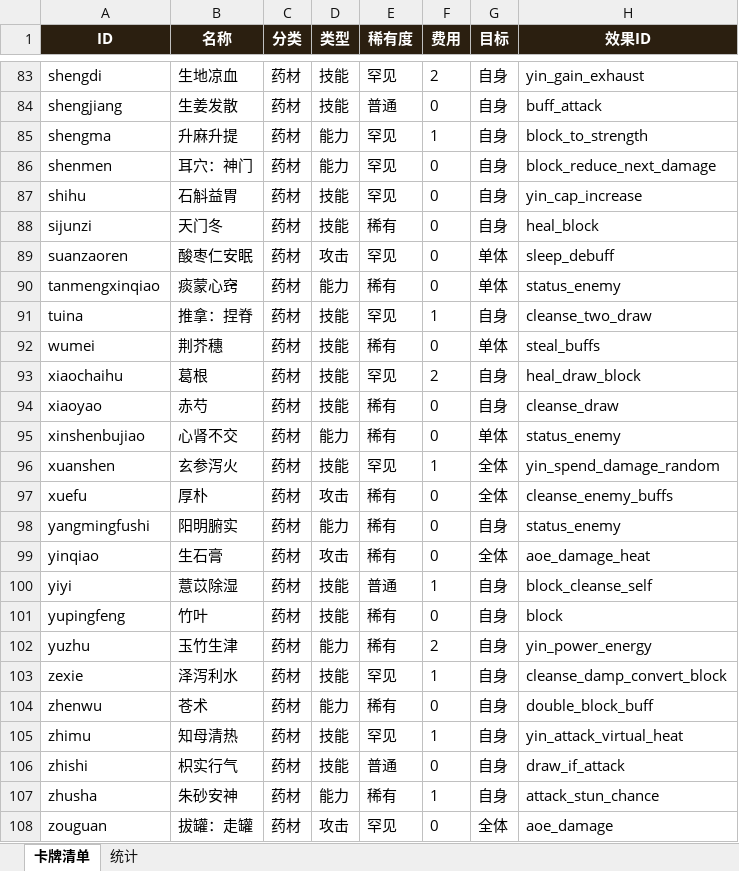
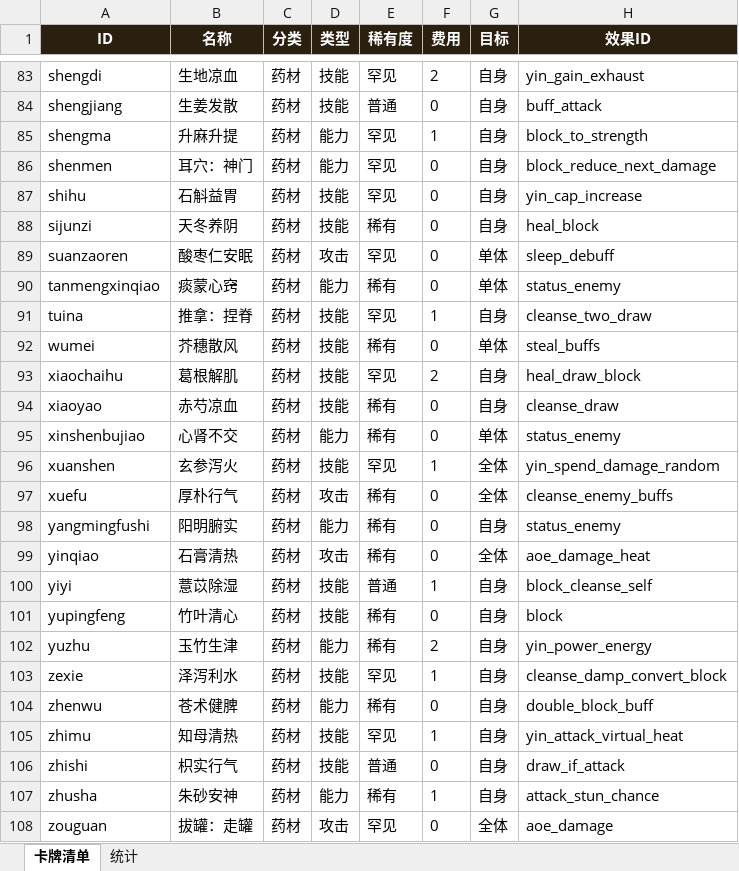
Before and after one commit to r1062046861-RXQ/test1, an Excel workbook: 卡牌清单.xlsx, sheet 卡牌清单, drawn as a sheet; only a part is shown, gaps mark what is left out; values as stored, in another font and other column widths than the file's, no borders; the diff covers the shown part only; the diff names each change by its address in the sheet, - before the commit and + after, or states it on an @@ line.

Commit message:
更新 README / AI_HANDOFF / 卡牌清单
- README.md: 新增事件系统、装备堆叠、管理员跳过战斗等条目，更新卡牌统计
- AI_HANDOFF.md: 新增8.5节事件系统完整文档，更新装备堆叠、地图密度、交互流程等全部章节
- 卡牌清单.xlsx: 24张卡牌名称同步docx新命名

```diff
--- a/卡牌清单.xlsx (sheet 卡牌清单)
+++ b/卡牌清单.xlsx (sheet 卡牌清单)
-B88 (名称): 天门冬
+B88 (名称): 天冬养阴
-B92 (名称): 荆芥穗
+B92 (名称): 芥穗散风
-B93 (名称): 葛根
+B93 (名称): 葛根解肌
-B94 (名称): 赤芍
+B94 (名称): 赤芍凉血
-B97 (名称): 厚朴
+B97 (名称): 厚朴行气
-B99 (名称): 生石膏
+B99 (名称): 石膏清热
-B101 (名称): 竹叶
+B101 (名称): 竹叶清心
-B104 (名称): 苍术
+B104 (名称): 苍术健脾
```
Also changed, not shown: 16 edited cells elsewhere in this sheet, 6 other files.
